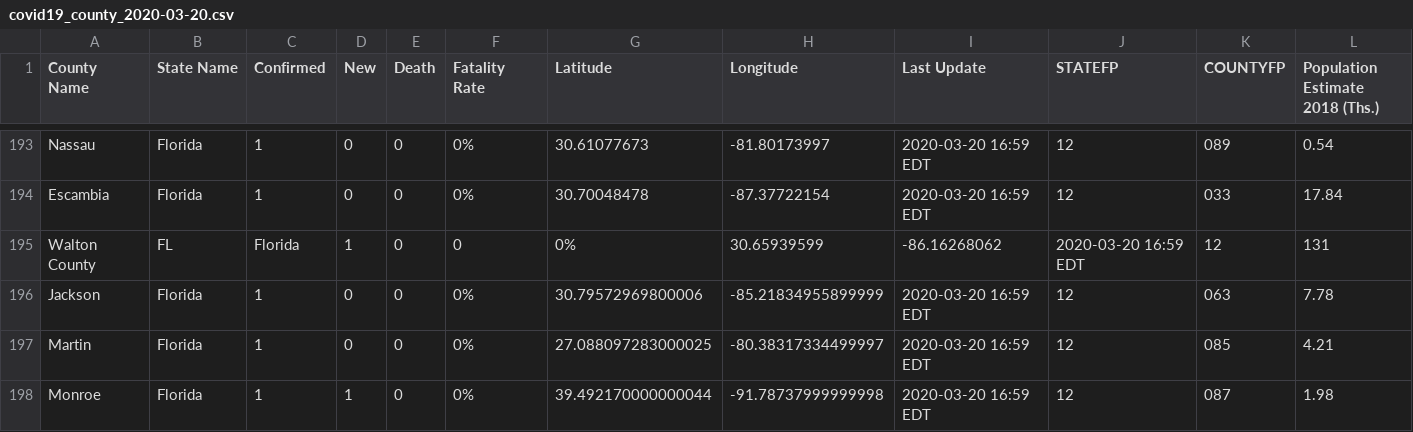
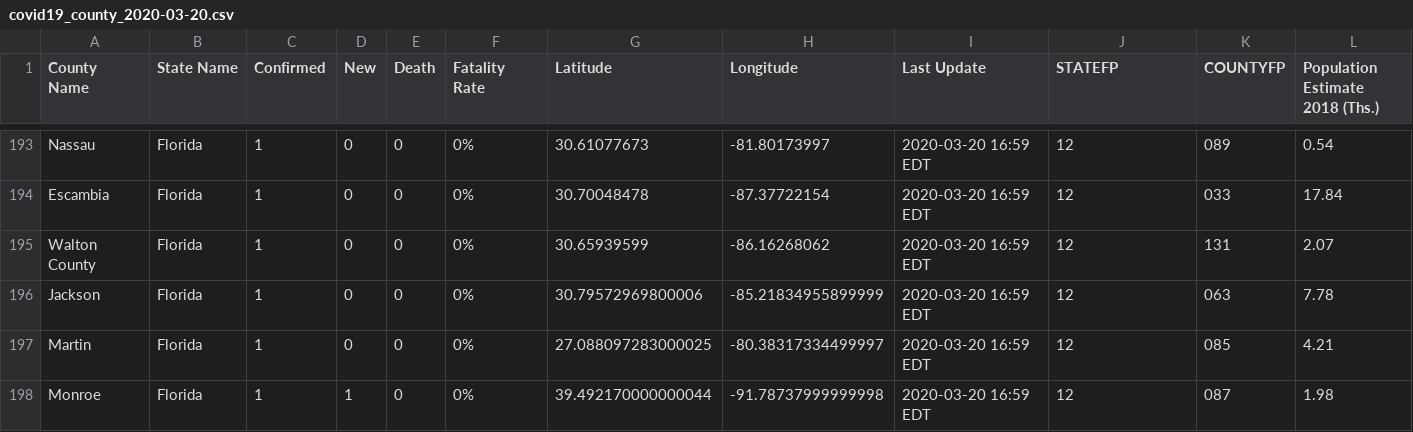
Before and after one commit to nickrobison-usds/demand-modeler, a CSV file: data/covid19_county_2020-03-20.csv, drawn as a sheet; only a part is shown, gaps mark what is left out; removed rows and columns are numbered as before the commit, all else as after; rows hold the shown columns only; the diff names each change by its address in the sheet, - before the commit and + after, or states it on an @@ line.

Commit message:
fix the data

```diff
--- a/data/covid19_county_2020-03-20.csv
+++ b/data/covid19_county_2020-03-20.csv
-row 195: Walton County | FL | Florida | 1 | 0 | 0 | 0% | 30.65939599 | -86.16268062 | 2020-03-20 16:59 EDT | 12 | 131
+row 195: Walton County | Florida | 1 | 0 | 0 | 0% | 30.65939599 | -86.16268062 | 2020-03-20 16:59 EDT | 12 | 131 | 2.07
```
Also changed, not shown: 1 other file.
